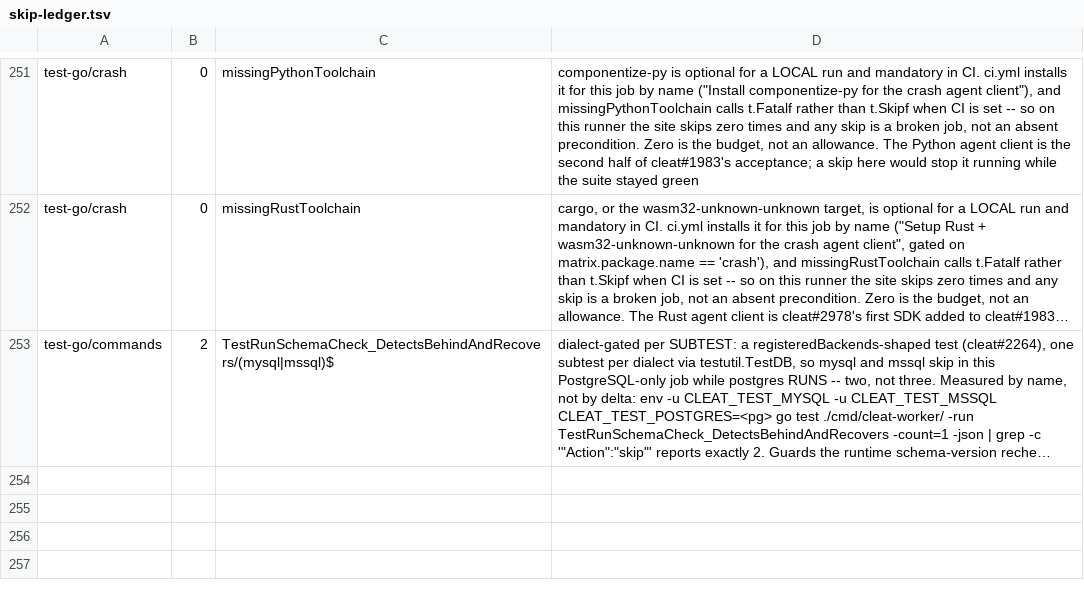
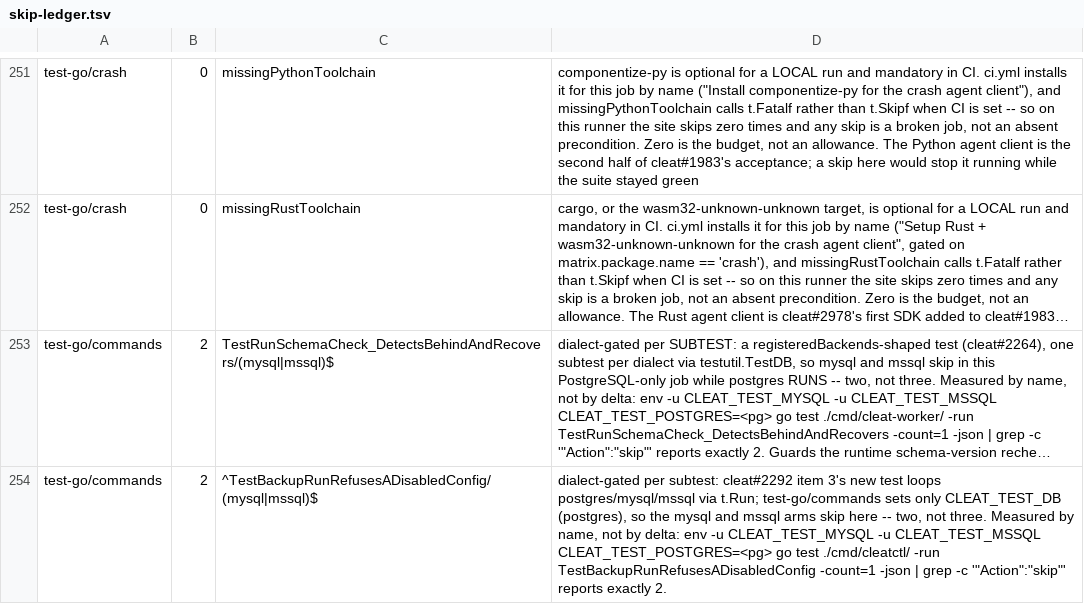
Before and after one commit to cleat-team/cleat, a TSV file: scripts/skip-ledger.tsv, drawn as a sheet; only a part is shown, gaps mark what is left out; long unchanged cells end in …; the diff names each change by its address in the sheet, - before the commit and + after, or states it on an @@ line.

```diff
--- a/scripts/skip-ledger.tsv
+++ b/scripts/skip-ledger.tsv
+row 254: test-go/commands | 2 | ^TestBackupRunRefusesADisabledConfig/(mysql|mssql)$ | dialect-gated per subtest: cleat#2292 item 3's new test loops postgres/mysql/mssql via t.Run; test-go/commands sets only CLEAT_TEST_DB (postgres), so the mysql and mssql arms skip here -- two, not three. Measured by name, not by delta: env -u CLEAT_TEST_MYSQL -u CLEAT_TEST_MSSQL CLEAT_TEST_POSTGRES=<pg> go test ./cmd/cleatctl/ -run TestBackupRunRefusesADisabledConfig -count=1 -json | grep -c '"Action":"skip"' reports exactly 2.
```
